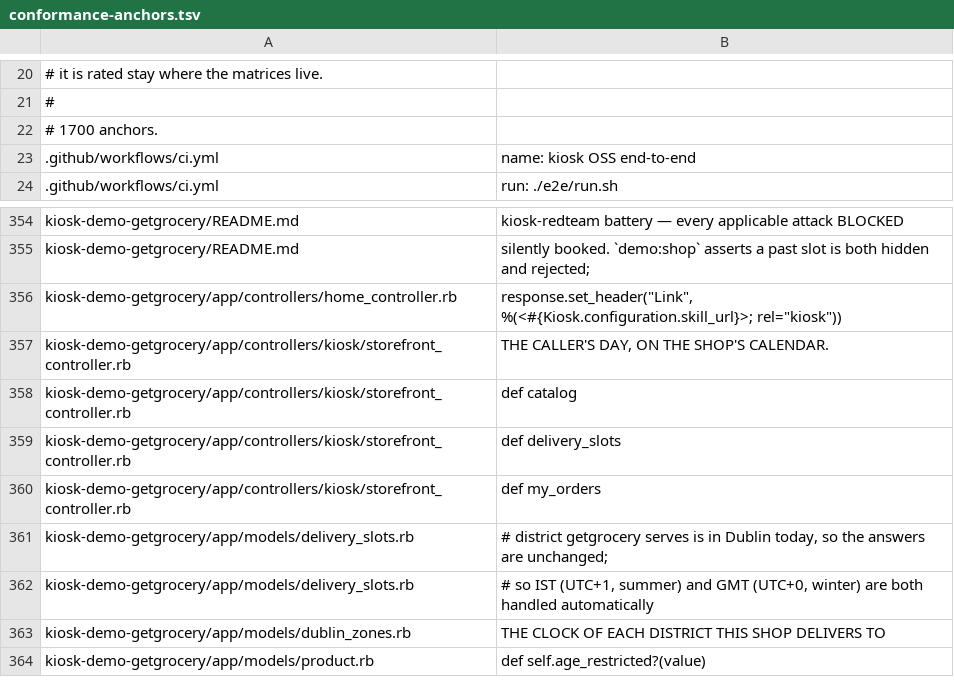
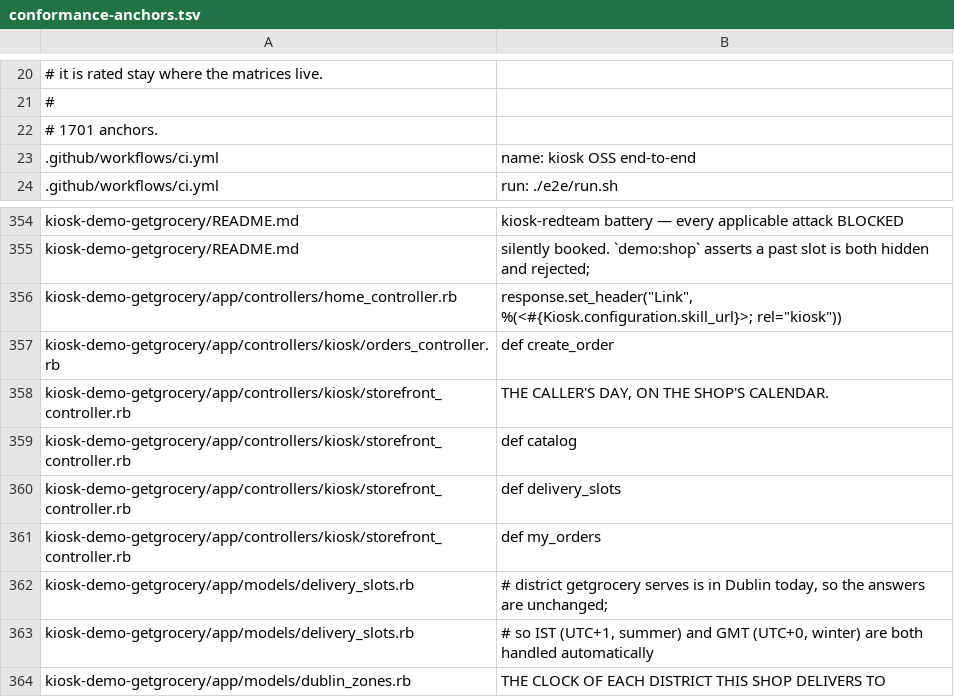
Before and after one commit to kiosk-hq/kiosk, a TSV file: spec/conformance-anchors.tsv, drawn as a sheet; only a part is shown, gaps mark what is left out; the shorter side is filled out with more unchanged rows.

```diff
--- a/spec/conformance-anchors.tsv
+++ b/spec/conformance-anchors.tsv
@@ -21,3 +21,3 @@
 #
-# 1700 anchors.
+# 1701 anchors.
 .github/workflows/ci.yml	name: kiosk OSS end-to-end
@@ -356,2 +356,3 @@ kiosk-demo-getgrocery/README.md	silently booked. `demo:shop` asserts a past slot
 kiosk-demo-getgrocery/app/controllers/home_controller.rb	response.set_header("Link", %(<#{Kiosk.configuration.skill_url}>; rel="kiosk"))
+kiosk-demo-getgrocery/app/controllers/kiosk/orders_controller.rb	def create_order
 kiosk-demo-getgrocery/app/controllers/kiosk/storefront_controller.rb	THE CALLER'S DAY, ON THE SHOP'S CALENDAR.
```
